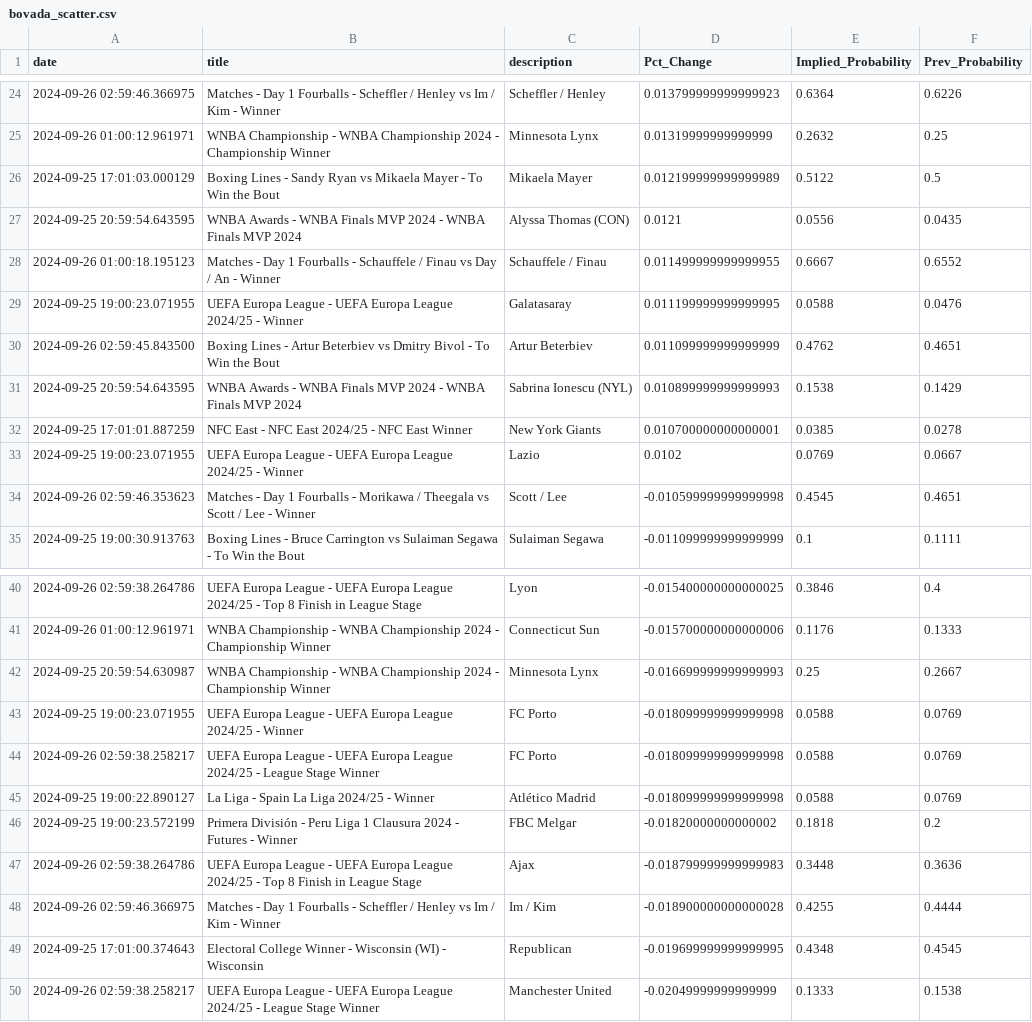
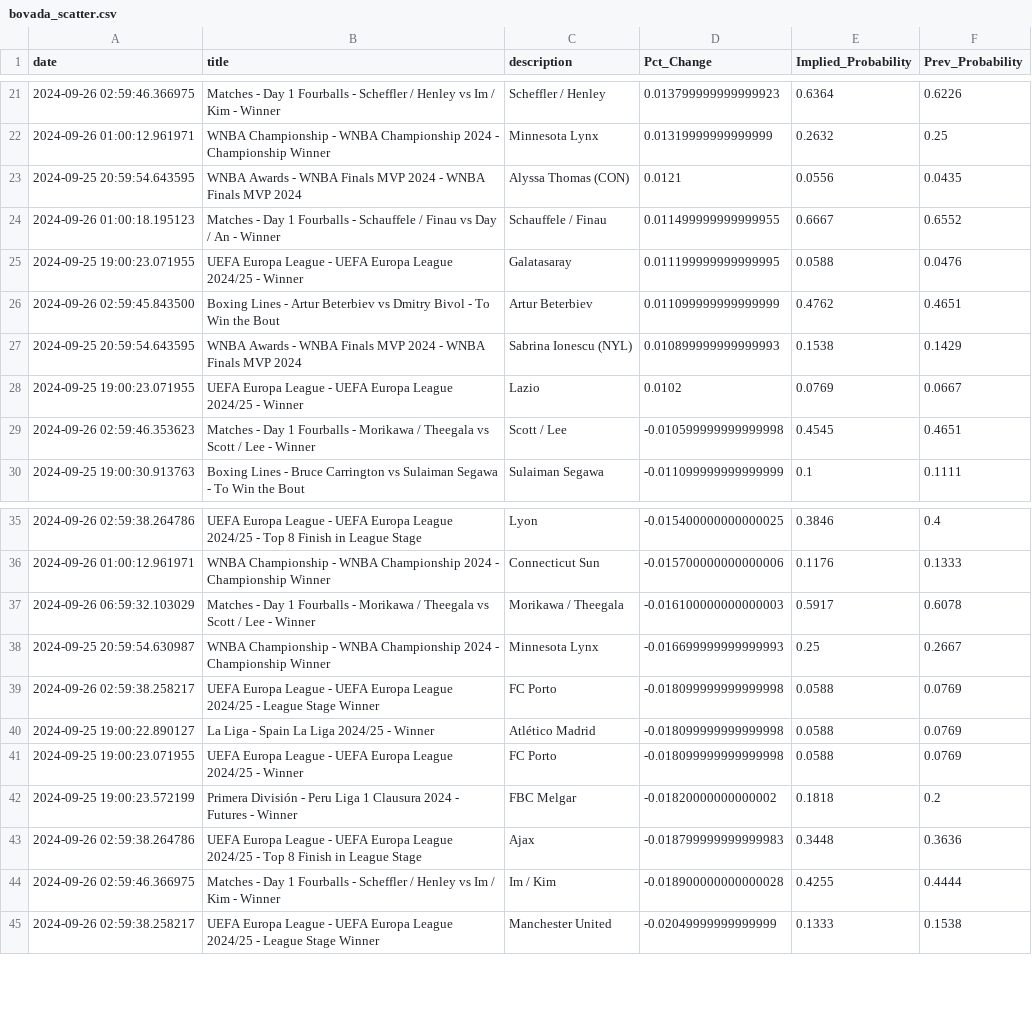
Before and after one commit to aaroncolesmith/bet_model, a CSV file: bovada_scatter.csv, drawn as a sheet; only a part is shown, gaps mark what is left out; the diff covers the shown part only.

```diff
--- a/bovada_scatter.csv
+++ b/bovada_scatter.csv
@@ -25,3 +22,2 @@ date,title,description,Pct_Change,Implied_Probability,Prev_Probability
 2024-09-26 01:00:12.961971,WNBA Championship - WNBA Championship 2024 - Championship Winner,Minnesota Lynx,0.01319999999999999,0.2632,0.25
-2024-09-25 17:01:03.000129,Boxing Lines - Sandy Ryan vs Mikaela Mayer - To Win the Bout,Mikaela Mayer,0.012199999999999989,0.5122,0.5
 2024-09-25 20:59:54.643595,WNBA Awards - WNBA Finals MVP 2024 - WNBA Finals MVP 2024,Alyssa Thomas (CON),0.0121,0.0556,0.0435
@@ -31,3 +27,2 @@ date,title,description,Pct_Change,Implied_Probability,Prev_Probability
 2024-09-25 20:59:54.643595,WNBA Awards - WNBA Finals MVP 2024 - WNBA Finals MVP 2024,Sabrina Ionescu (NYL),0.010899999999999993,0.1538,0.1429
-2024-09-25 17:01:01.887259,NFC East - NFC East 2024/25 - NFC East Winner,New York Giants,0.010700000000000001,0.0385,0.0278
 2024-09-25 19:00:23.071955,UEFA Europa League - UEFA Europa League 2024/25 - Winner,Lazio,0.0102,0.0769,0.0667
@@ -41,6 +36,7 @@ date,title,description,Pct_Change,Implied_Probability,Prev_Probability
 2024-09-26 01:00:12.961971,WNBA Championship - WNBA Championship 2024 - Championship Winner,Connecticut Sun,-0.015700000000000006,0.1176,0.1333
+2024-09-26 06:59:32.103029,Matches - Day 1 Fourballs - Morikawa / Theegala vs Scott / Lee - Winner,Morikawa / Theegala,-0.016100000000000003,0.5917,0.6078
 2024-09-25 20:59:54.630987,WNBA Championship - WNBA Championship 2024 - Championship Winner,Minnesota Lynx,-0.016699999999999993,0.25,0.2667
-2024-09-25 19:00:23.071955,UEFA Europa League - UEFA Europa League 2024/25 - Winner,FC Porto,-0.018099999999999998,0.0588,0.0769
 2024-09-26 02:59:38.258217,UEFA Europa League - UEFA Europa League 2024/25 - League Stage Winner,FC Porto,-0.018099999999999998,0.0588,0.0769
 2024-09-25 19:00:22.890127,La Liga - Spain La Liga 2024/25 - Winner,Atlético Madrid,-0.018099999999999998,0.0588,0.0769
+2024-09-25 19:00:23.071955,UEFA Europa League - UEFA Europa League 2024/25 - Winner,FC Porto,-0.018099999999999998,0.0588,0.0769
 2024-09-25 19:00:23.572199,Primera División - Peru Liga 1 Clausura 2024 - Futures - Winner,FBC Melgar,-0.01820000000000002,0.1818,0.2
@@ -48,3 +44,2 @@ date,title,description,Pct_Change,Implied_Probability,Prev_Probability
 2024-09-26 02:59:46.366975,Matches - Day 1 Fourballs - Scheffler / Henley vs Im / Kim - Winner,Im / Kim,-0.018900000000000028,0.4255,0.4444
-2024-09-25 17:01:00.374643,Electoral College Winner - Wisconsin (WI) - Wisconsin,Republican,-0.019699999999999995,0.4348,0.4545
 2024-09-26 02:59:38.258217,UEFA Europa League - UEFA Europa League 2024/25 - League Stage Winner,Manchester United,-0.02049999999999999,0.1333,0.1538
```
Also changed, not shown: 4 added rows and 8 removed rows elsewhere in this file, 5 other files.
